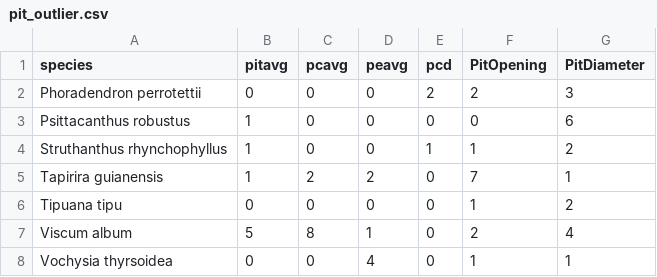
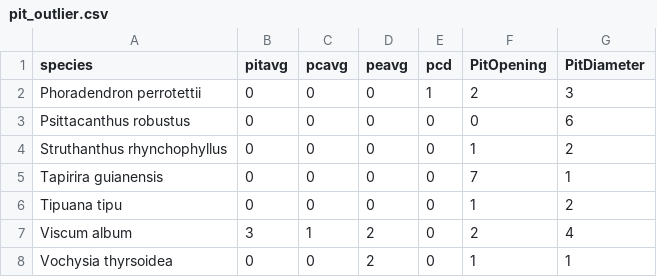
Before and after one commit to VictorSibinelli/Parasite-HostPitMembranes, a CSV file: outputs/tables/assumptions/pit_outlier.csv, drawn as a sheet.

```diff
--- a/outputs/tables/assumptions/pit_outlier.csv
+++ b/outputs/tables/assumptions/pit_outlier.csv
@@ -1,8 +1,8 @@
 "species","pitavg","pcavg","peavg","pcd","PitOpening","PitDiameter"
-"Phoradendron perrotettii",0,0,0,2,2,3
-"Psittacanthus robustus",1,0,0,0,0,6
-"Struthanthus rhynchophyllus",1,0,0,1,1,2
-"Tapirira guianensis",1,2,2,0,7,1
+"Phoradendron perrotettii",0,0,0,1,2,3
+"Psittacanthus robustus",0,0,0,0,0,6
+"Struthanthus rhynchophyllus",0,0,0,0,1,2
+"Tapirira guianensis",0,0,0,0,7,1
 "Tipuana tipu",0,0,0,0,1,2
-"Viscum album",5,8,1,0,2,4
-"Vochysia thyrsoidea",0,0,4,0,1,1
+"Viscum album",3,1,2,0,2,4
+"Vochysia thyrsoidea",0,0,2,0,1,1
```
Also changed, not shown: data/processed/pitdata_clean.csv, data/processed/vadata.csv, 55 other files.
